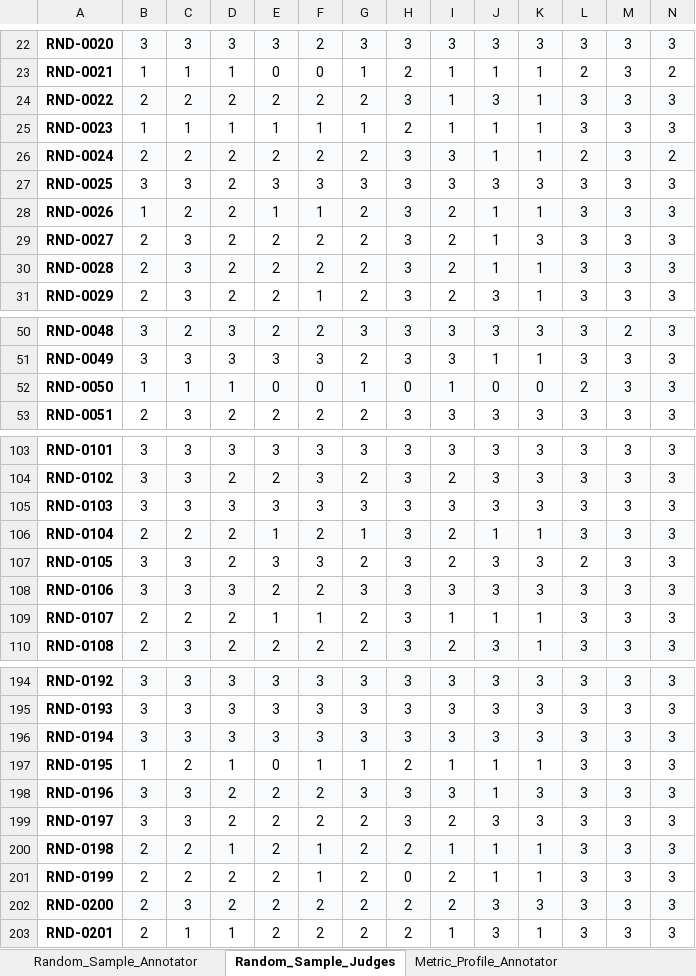
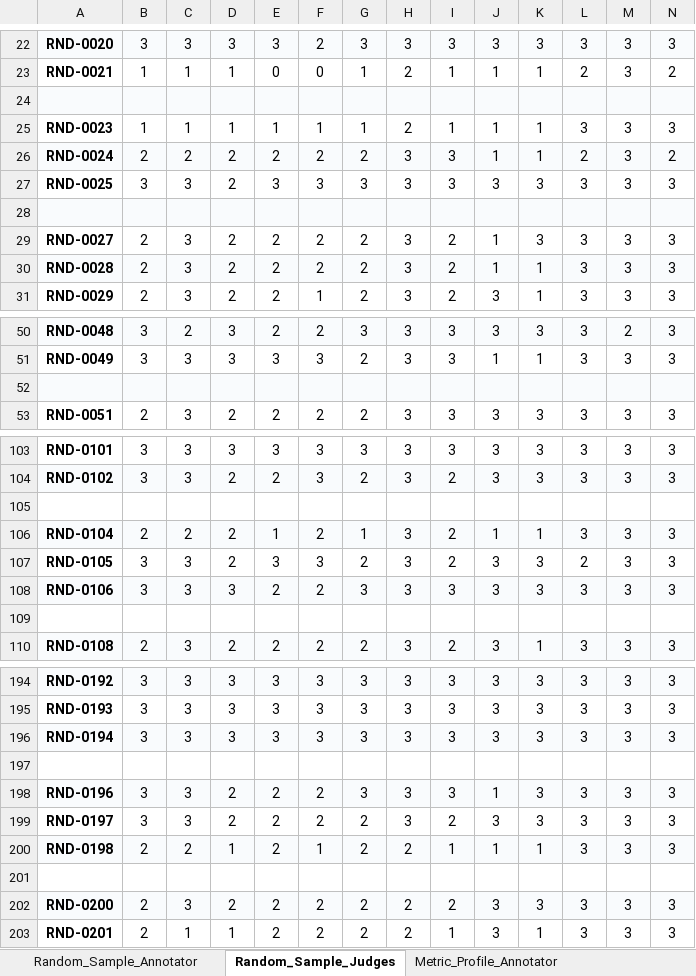
Before and after one commit to asn1O/Socratic_AI_judge_pipeline, an Excel workbook: misc/annotation_excel_files/annotation_evaluation_sheets.xlsx, sheet Random_Sample_Judges, drawn as a sheet; only a part is shown, gaps mark what is left out; values as stored, in another font and other column widths than the file's, no borders; rows hold the shown columns only; the diff covers the shown part only; the diff names each change by its address in the sheet, - before the commit and + after, or states it on an @@ line.

Commit message:
excel sheet changes in judge scores

```diff
--- a/misc/annotation_excel_files/annotation_evaluation_sheets.xlsx (sheet Random_Sample_Judges)
+++ b/misc/annotation_excel_files/annotation_evaluation_sheets.xlsx (sheet Random_Sample_Judges)
-row 24: RND-0022 | 2 | 2 | 2 | 2 | 2 | 2 | 3 | 1 | 3 | 1 | 3 | 3 | 3
+row 24: (empty)
-row 28: RND-0026 | 1 | 2 | 2 | 1 | 1 | 2 | 3 | 2 | 1 | 1 | 3 | 3 | 3
+row 28: (empty)
-row 52: RND-0050 | 1 | 1 | 1 | 0 | 0 | 1 | 0 | 1 | 0 | 0 | 2 | 3 | 3
+row 52: (empty)
-row 105: RND-0103 | 3 | 3 | 3 | 3 | 3 | 3 | 3 | 3 | 3 | 3 | 3 | 3 | 3
+row 105: (empty)
-row 109: RND-0107 | 2 | 2 | 2 | 1 | 1 | 2 | 3 | 1 | 1 | 1 | 3 | 3 | 3
+row 109: (empty)
-row 197: RND-0195 | 1 | 2 | 1 | 0 | 1 | 1 | 2 | 1 | 1 | 1 | 3 | 3 | 3
+row 197: (empty)
-row 201: RND-0199 | 2 | 2 | 2 | 2 | 1 | 2 | 0 | 2 | 1 | 1 | 3 | 3 | 3
+row 201: (empty)
```
Also changed, not shown: 195 edited cells elsewhere in this sheet, sheet Metric_Profile_Judges, sheet Judge_Disagreement_Judges, misc/annotation_excel_files/judge_disagreement_sample_judges.xlsx, misc/annotation_excel_files/metric_profile_sample_judges.xlsx, 1 other file.
